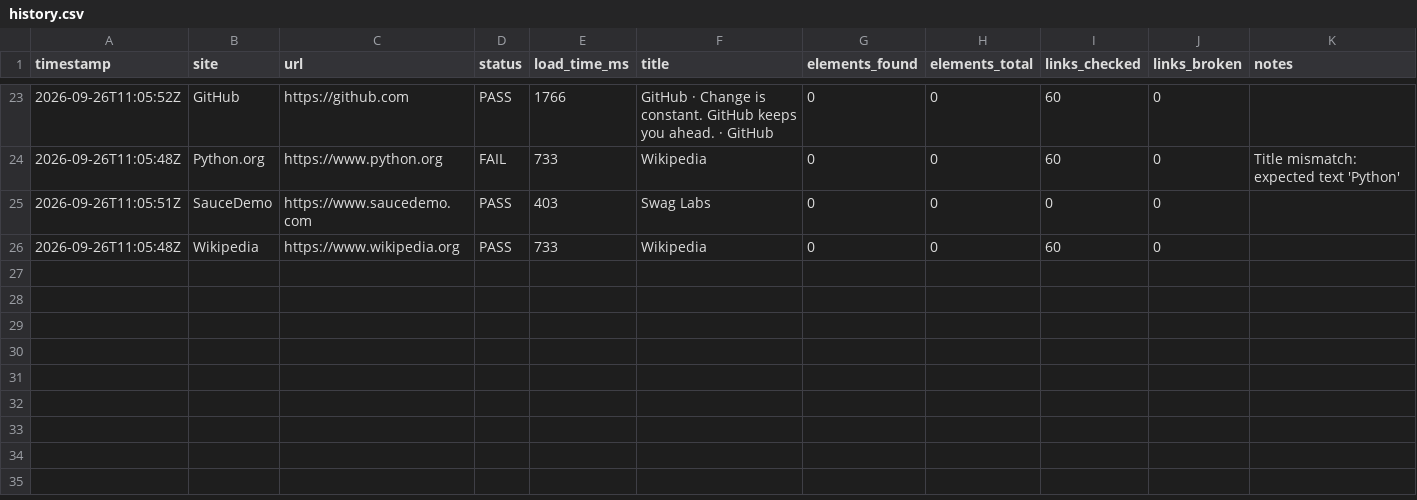
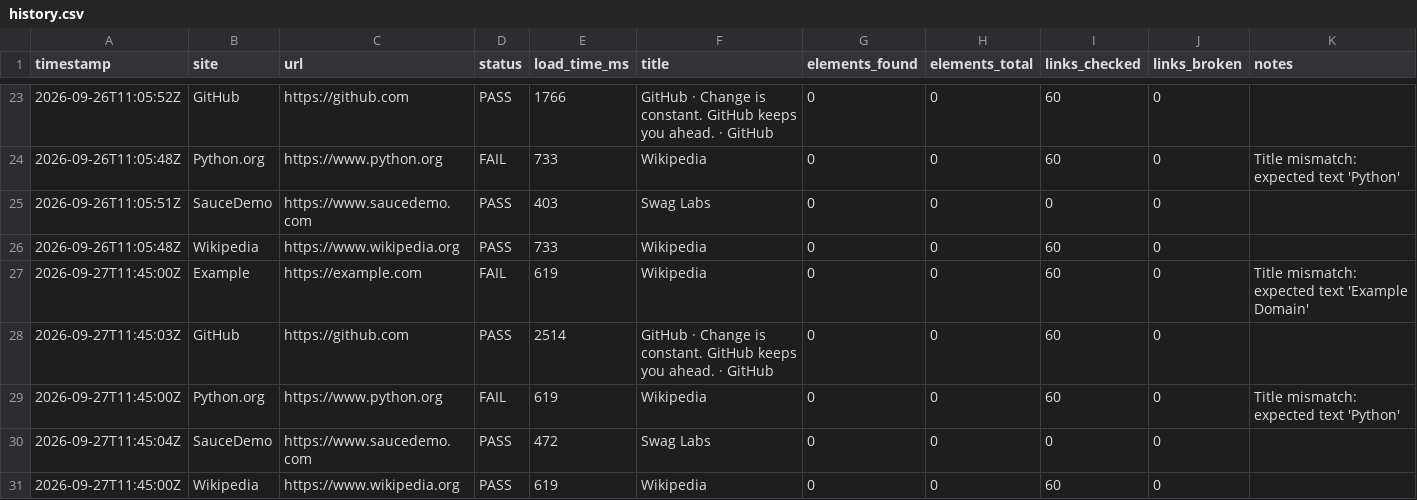
Before and after one commit to Khushi-jha11/SiteWatch, a CSV file: docs/data/history.csv, drawn as a sheet; only a part is shown, gaps mark what is left out; rows hold the shown columns only; the diff names each change by its address in the sheet, - before the commit and + after, or states it on an @@ line.

```diff
--- a/docs/data/history.csv
+++ b/docs/data/history.csv
+row 27: 2026-09-27T11:45:00Z | Example | https://example.com | FAIL | 619 | Wikipedia | 0 | 0 | 60 | 0 | Title mismatch: expected text 'Example Domain'
+row 28: 2026-09-27T11:45:03Z | GitHub | https://github.com | PASS | 2514 | GitHub · Change is constant. GitHub keeps you ahead. · GitHub | 0 | 0 | 60 | 0
+row 29: 2026-09-27T11:45:00Z | Python.org | https://www.python.org | FAIL | 619 | Wikipedia | 0 | 0 | 60 | 0 | Title mismatch: expected text 'Python'
+row 30: 2026-09-27T11:45:04Z | SauceDemo | https://www.saucedemo.com | PASS | 472 | Swag Labs | 0 | 0 | 0 | 0
+row 31: 2026-09-27T11:45:00Z | Wikipedia | https://www.wikipedia.org | PASS | 619 | Wikipedia | 0 | 0 | 60 | 0
```
Also changed, not shown: 3 other files.
